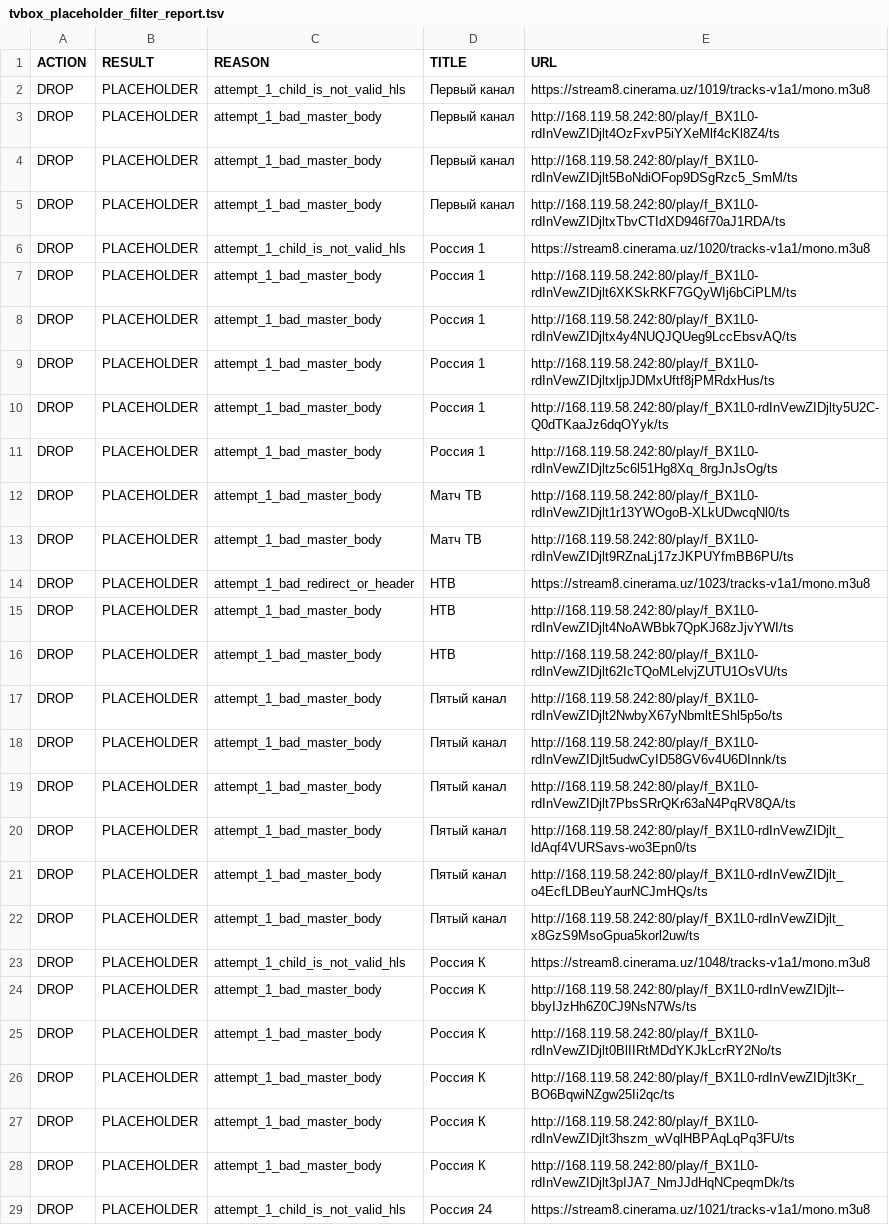
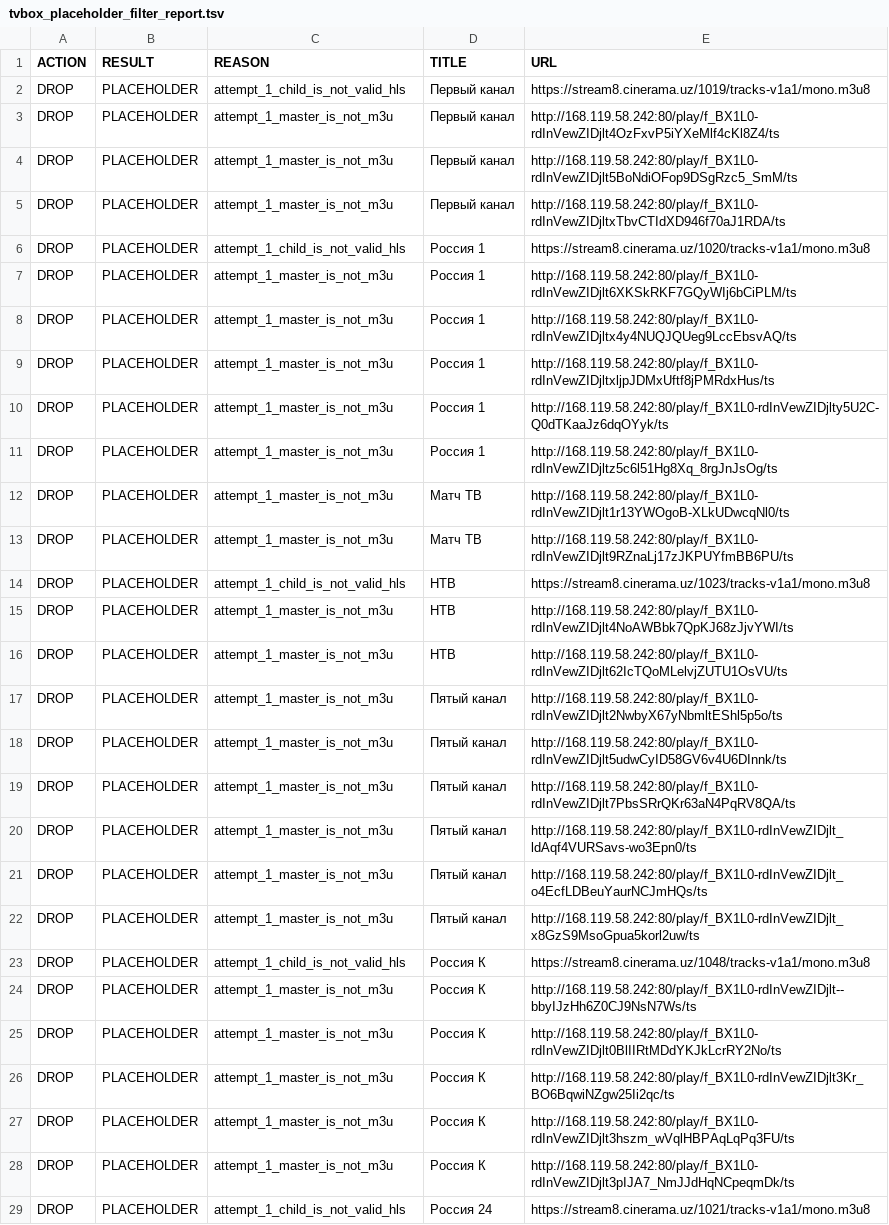
Before and after one commit to Commodo163/sys-cache-7c91, a TSV file: data/tvbox_placeholder_filter_report.tsv, drawn as a sheet; only a part is shown; the diff covers the shown part only; the diff names each change by its address in the sheet, - before the commit and + after, or states it on an @@ line.

Commit message:
Update data

```diff
--- a/data/tvbox_placeholder_filter_report.tsv
+++ b/data/tvbox_placeholder_filter_report.tsv
-C3:C5 (REASON): attempt_1_bad_master_body
+C3:C5 (REASON): attempt_1_master_is_not_m3u
-C7:C13 (REASON): attempt_1_bad_master_body
+C7:C13 (REASON): attempt_1_master_is_not_m3u
-C14 (REASON): attempt_1_bad_redirect_or_header
+C14 (REASON): attempt_1_child_is_not_valid_hls
-C15:C22 (REASON): attempt_1_bad_master_body
+C15:C22 (REASON): attempt_1_master_is_not_m3u
-C24:C28 (REASON): attempt_1_bad_master_body
+C24:C28 (REASON): attempt_1_master_is_not_m3u
```
Also changed, not shown: 19 edited cells elsewhere in this file, 6 other files.
